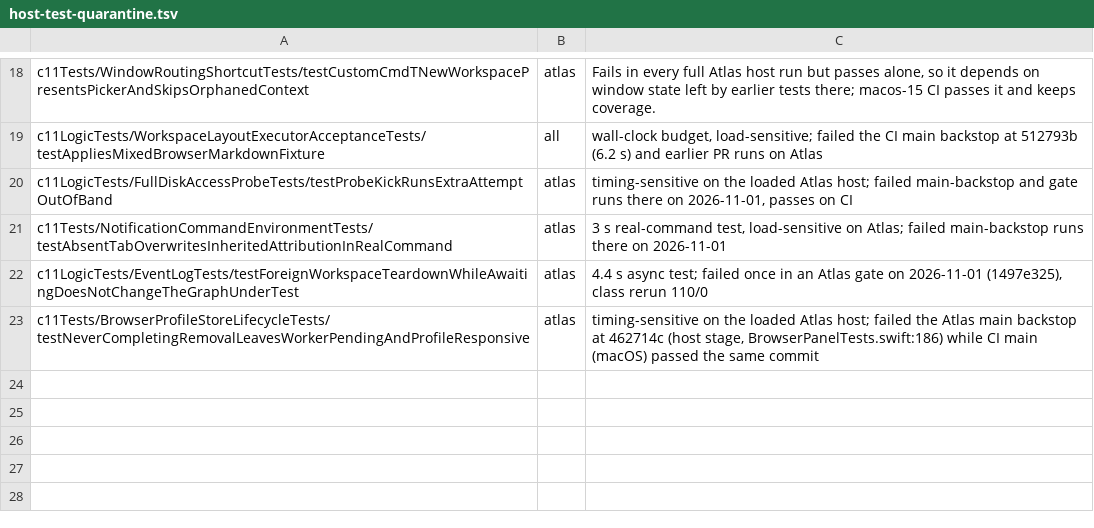
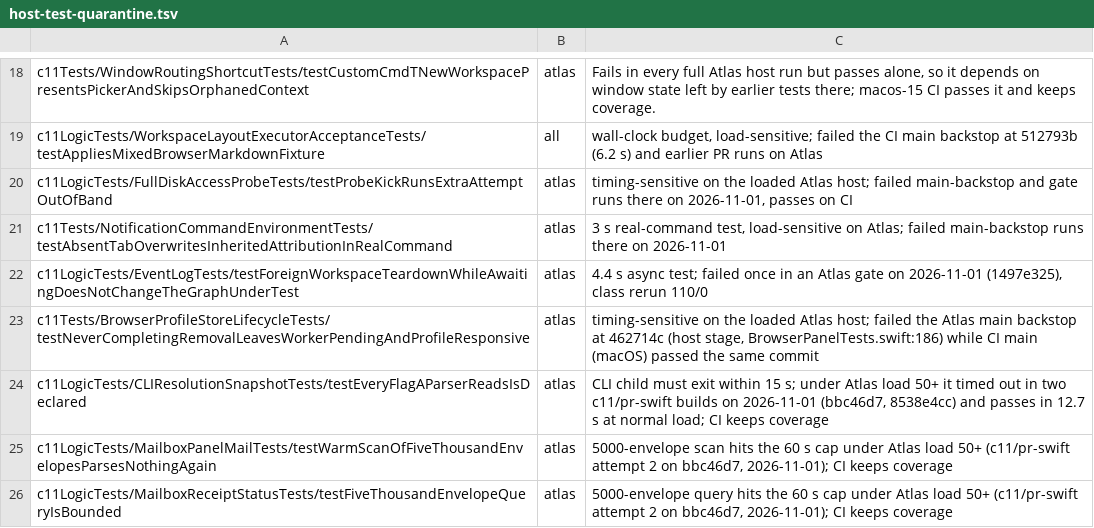
Before and after one commit to Stage-11-Agentics/c11, a TSV file: scripts/host-test-quarantine.tsv, drawn as a sheet; only a part is shown, gaps mark what is left out; the diff names each change by its address in the sheet, - before the commit and + after, or states it on an @@ line.

```diff
--- a/scripts/host-test-quarantine.tsv
+++ b/scripts/host-test-quarantine.tsv
+row 24: c11LogicTests/CLIResolutionSnapshotTests/testEveryFlagAParserReadsIsDeclared | atlas | CLI child must exit within 15 s; under Atlas load 50+ it timed out in two c11/pr-swift builds on 2026-11-01 (bbc46d7, 8538e4cc) and passes in 12.7 s at normal load; CI keeps coverage
+row 25: c11LogicTests/MailboxPanelMailTests/testWarmScanOfFiveThousandEnvelopesParsesNothingAgain | atlas | 5000-envelope scan hits the 60 s cap under Atlas load 50+ (c11/pr-swift attempt 2 on bbc46d7, 2026-11-01); CI keeps coverage
+row 26: c11LogicTests/MailboxReceiptStatusTests/testFiveThousandEnvelopeQueryIsBounded | atlas | 5000-envelope query hits the 60 s cap under Atlas load 50+ (c11/pr-swift attempt 2 on bbc46d7, 2026-11-01); CI keeps coverage
```
